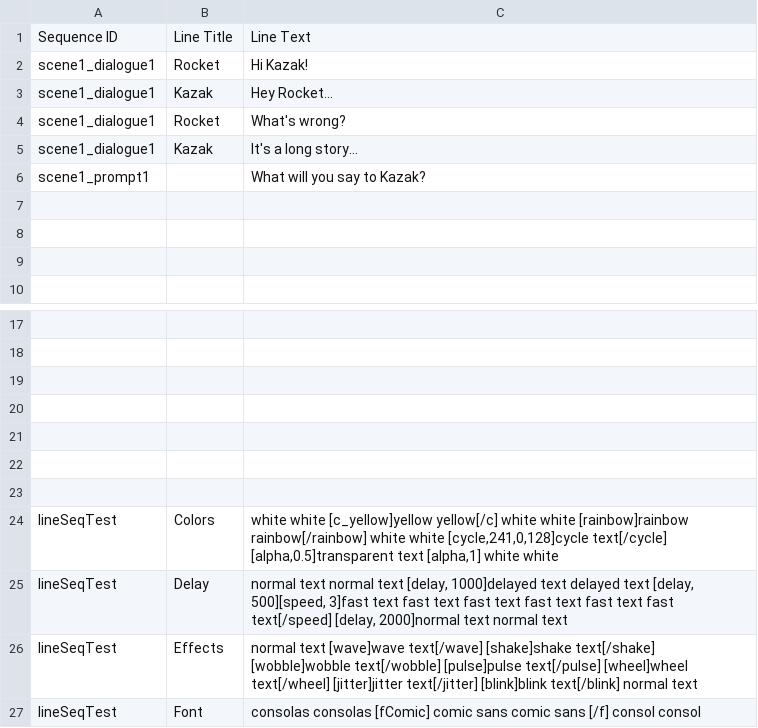
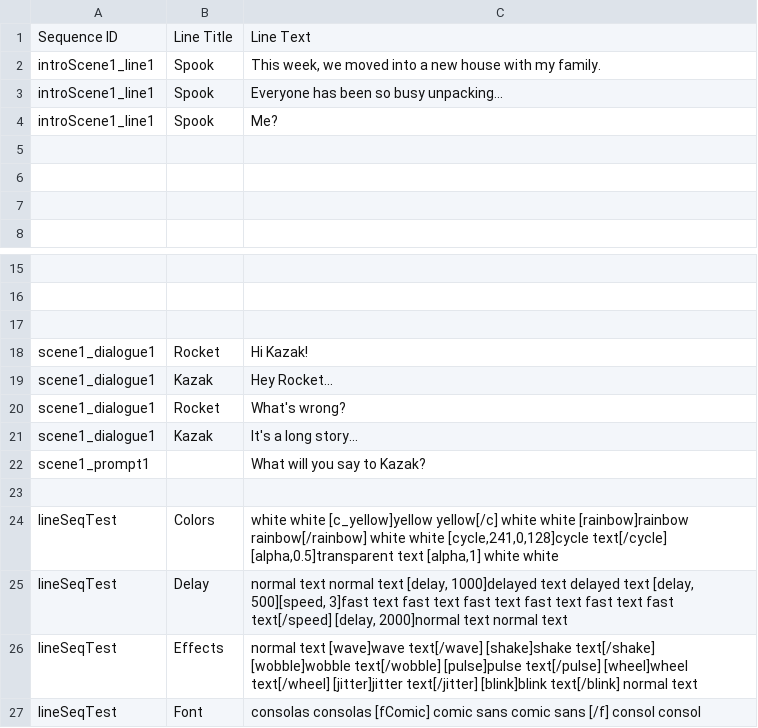
Before and after one commit to kazak29/Spooktober_2026_GameJam, a CSV file: datafiles/lines.csv, drawn as a sheet; only a part is shown, gaps mark what is left out.

Commit message:
Making progress on intro scene

```diff
--- a/datafiles/lines.csv
+++ b/datafiles/lines.csv
@@ -1,7 +1,5 @@
 Sequence ID,Line Title,Line Text
-scene1_dialogue1,Rocket,Hi Kazak!
-scene1_dialogue1,Kazak,Hey Rocket...
-scene1_dialogue1,Rocket,What's wrong?
-scene1_dialogue1,Kazak,It's a long story...
-scene1_prompt1,,What will you say to Kazak?
+introScene1_line1,Spook,"This week, we moved into a new house with my family."
+introScene1_line1,Spook,Everyone has been so busy unpacking...
+introScene1_line1,Spook,Me?
 ,,
@@ -19,5 +17,7 @@ scene1_prompt1,,What will you say to Kazak?
 ,,
-,,
-,,
-,,
+scene1_dialogue1,Rocket,Hi Kazak!
+scene1_dialogue1,Kazak,Hey Rocket...
+scene1_dialogue1,Rocket,What's wrong?
+scene1_dialogue1,Kazak,It's a long story...
+scene1_prompt1,,What will you say to Kazak?
 ,,
```
Also changed, not shown: 20 other files.
